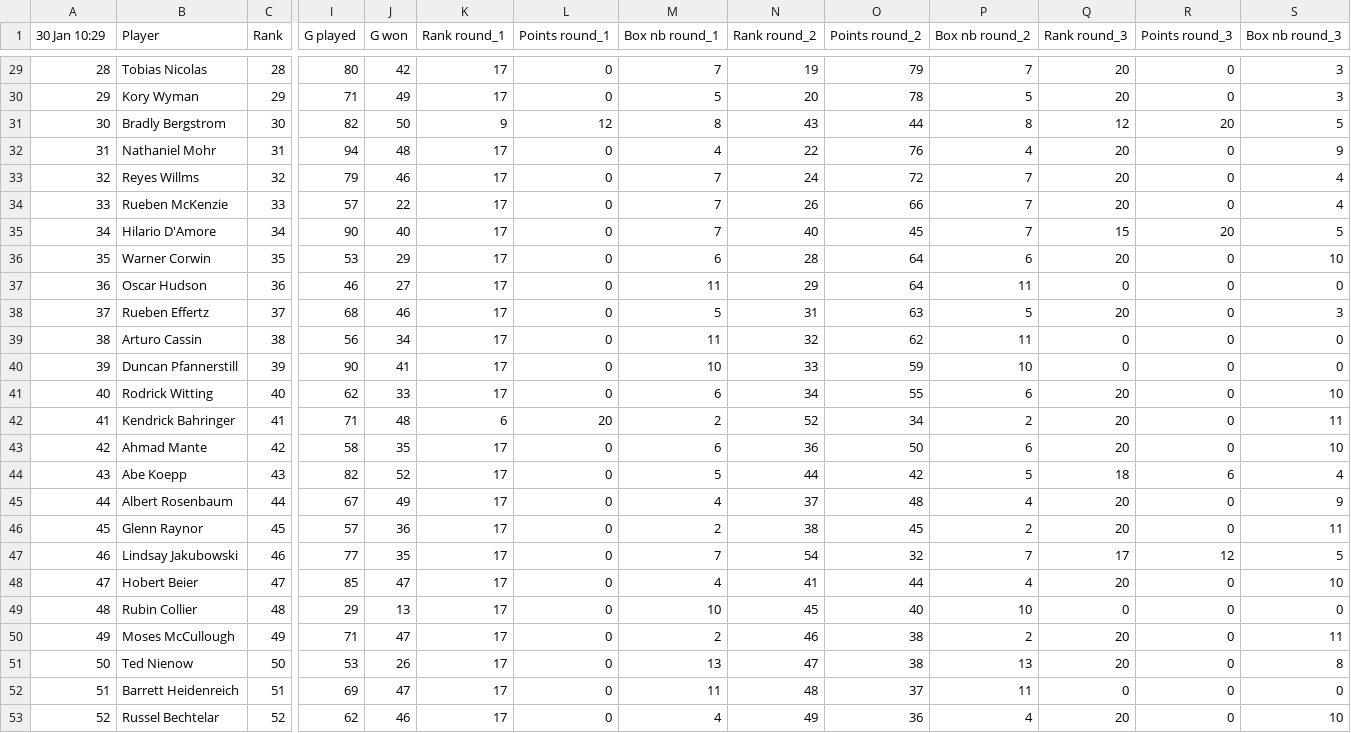
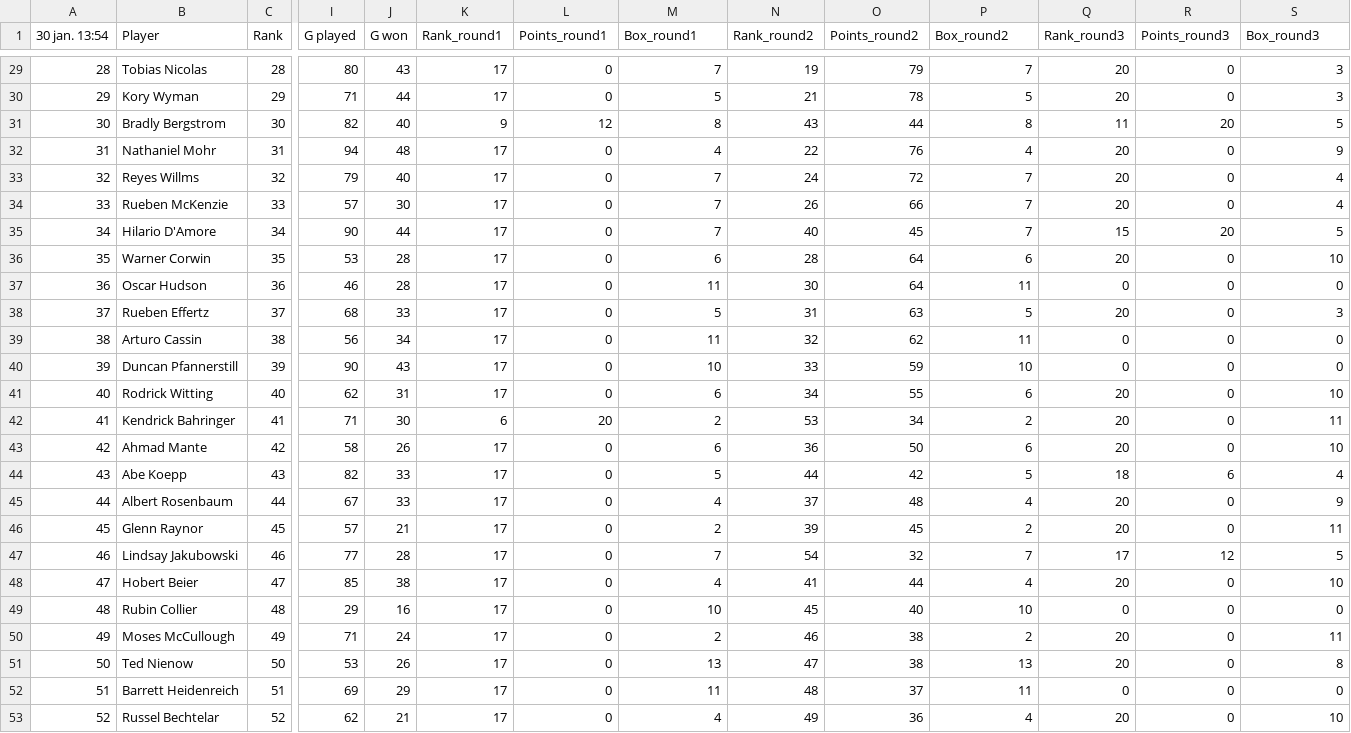
Before and after one commit to grgatzby/league-box, a CSV file: public/data.csv, drawn as a sheet; only a part is shown, gaps mark what is left out; the diff covers the shown part only; the diff names each change by its address in the sheet, - before the commit and + after, or states it on an @@ line.

```diff
--- a/public/data.csv
+++ b/public/data.csv
-A1: 30 Jan 10:29
+A1: 30 jan. 13:54
-K1: Rank round_1
+K1: Rank_round1
-L1: Points round_1
+L1: Points_round1
-M1: Box nb round_1
+M1: Box_round1
-N1: Rank round_2
+N1: Rank_round2
-O1: Points round_2
+O1: Points_round2
-P1: Box nb round_2
+P1: Box_round2
-Q1: Rank round_3
+Q1: Rank_round3
-R1: Points round_3
+R1: Points_round3
-S1: Box nb round_3
+S1: Box_round3
-J29 (G won): 42
+J29 (G won): 43
-J30 (G won): 49
+J30 (G won): 44
-N30 (Rank_round2): 20
+N30 (Rank_round2): 21
-J31 (G won): 50
+J31 (G won): 40
-Q31 (Rank_round3): 12
+Q31 (Rank_round3): 11
-J33 (G won): 46
+J33 (G won): 40
-J34 (G won): 22
+J34 (G won): 30
-J35 (G won): 40
+J35 (G won): 44
-J36 (G won): 29
+J36 (G won): 28
-J37 (G won): 27
+J37 (G won): 28
-N37 (Rank_round2): 29
+N37 (Rank_round2): 30
-J38 (G won): 46
+J38 (G won): 33
-J40 (G won): 41
+J40 (G won): 43
-J41 (G won): 33
+J41 (G won): 31
-J42 (G won): 48
+J42 (G won): 30
-N42 (Rank_round2): 52
+N42 (Rank_round2): 53
-J43 (G won): 35
+J43 (G won): 26
-J44 (G won): 52
+J44 (G won): 33
-J45 (G won): 49
+J45 (G won): 33
-J46 (G won): 36
+J46 (G won): 21
-N46 (Rank_round2): 38
+N46 (Rank_round2): 39
-J47 (G won): 35
+J47 (G won): 28
-J48 (G won): 47
+J48 (G won): 38
-J49 (G won): 13
+J49 (G won): 16
-J50 (G won): 47
+J50 (G won): 24
-J52 (G won): 47
+J52 (G won): 29
-J53 (G won): 46
+J53 (G won): 21
```
Also changed, not shown: 61 edited cells elsewhere in this file, 9 other files.
